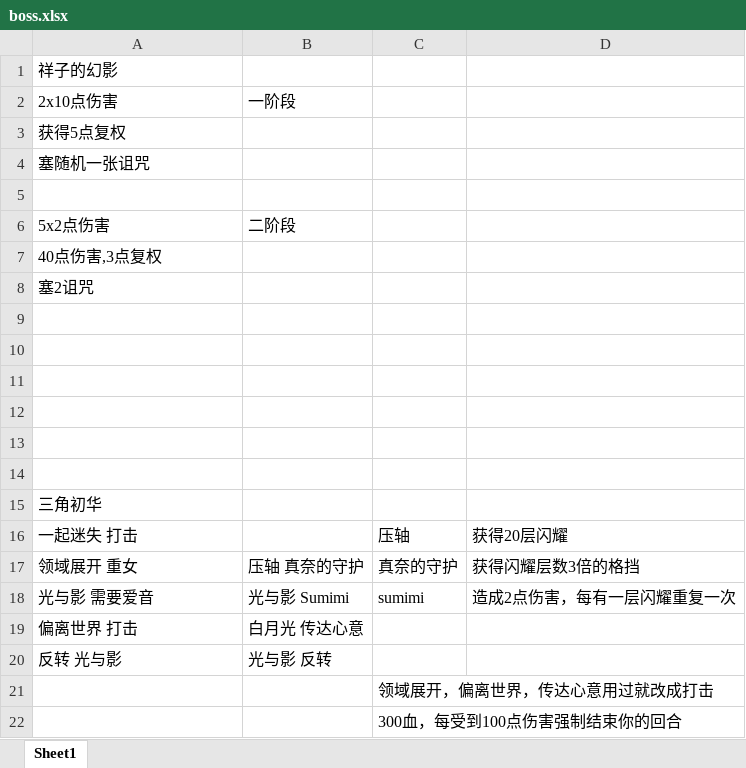
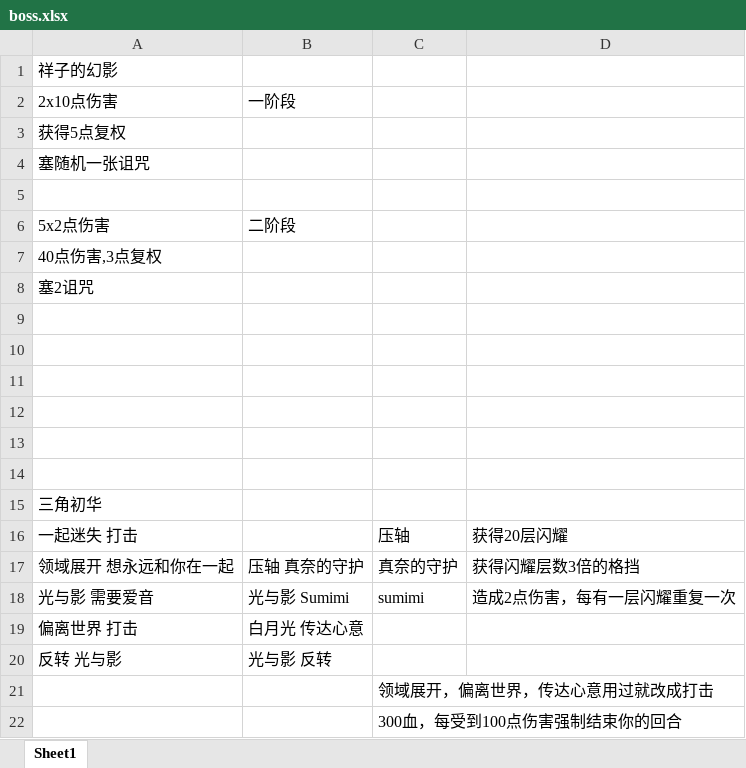
Before and after one commit to CsxQAQ/tomorimod, an Excel workbook: BasicMod-master/boss.xlsx, sheet Sheet1, drawn as a sheet; values as stored, in another font and other column widths than the file's, no borders; the diff names each change by its address in the sheet, - before the commit and + after, or states it on an @@ line.

```diff
--- a/BasicMod-master/boss.xlsx (sheet Sheet1)
+++ b/BasicMod-master/boss.xlsx (sheet Sheet1)
-A17: 领域展开 重女
+A17: 领域展开 想永远和你在一起
```
Also changed, not shown: 5 other files.
